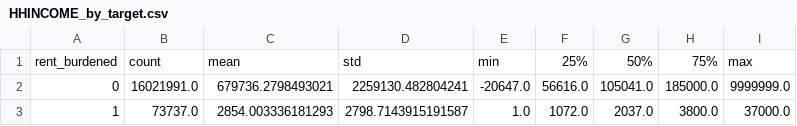
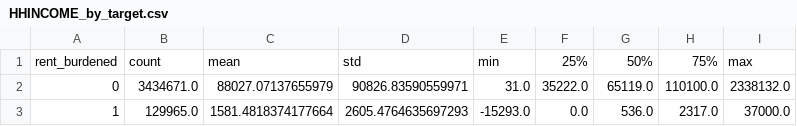
Before and after one commit to ahartshorn416/predicting-rent-burden, a CSV file: results/HHINCOME_by_target.csv, drawn as a sheet.

```diff
--- a/results/HHINCOME_by_target.csv
+++ b/results/HHINCOME_by_target.csv
@@ -1,3 +1,3 @@
 rent_burdened,count,mean,std,min,25%,50%,75%,max
-0,16021991.0,679736.2798493021,2259130.482804241,-20647.0,56616.0,105041.0,185000.0,9999999.0
-1,73737.0,2854.003336181293,2798.7143915191587,1.0,1072.0,2037.0,3800.0,37000.0
+0,3434671.0,88027.07137655979,90826.83590559971,31.0,35222.0,65119.0,110100.0,2338132.0
+1,129965.0,1581.4818374177664,2605.4764635697293,-15293.0,0.0,536.0,2317.0,37000.0
```
Also changed, not shown: results/RENTGRS_by_target.csv, 14 other files.
